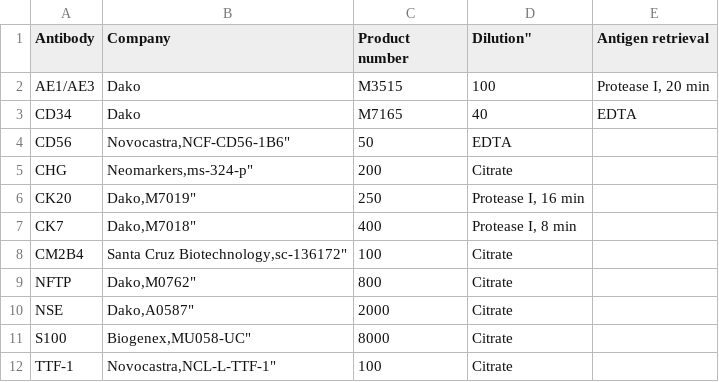
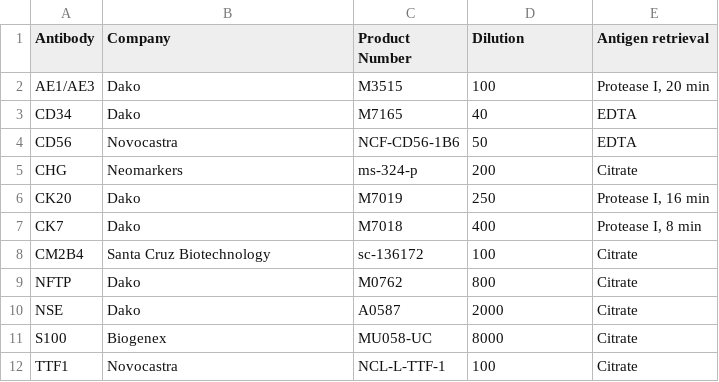
Before and after one commit to kdaily/UISO_code, a CSV file: data/antibodies.csv, drawn as a sheet.

Commit message:
fixed quotes and TTF1 name.

```diff
--- a/data/antibodies.csv
+++ b/data/antibodies.csv
@@ -1,12 +1,12 @@
-"Antibody","Company","Product number",Dilution","Antigen retrieval"
+"Antibody","Company","Product Number","Dilution","Antigen retrieval"
 "AE1/AE3","Dako","M3515","100","Protease I, 20 min"
 "CD34","Dako","M7165","40","EDTA"
-"CD56","Novocastra,"NCF-CD56-1B6","50","EDTA"
-"CHG","Neomarkers,"ms-324-p","200","Citrate"
-"CK20","Dako,"M7019","250","Protease I, 16 min"
-"CK7","Dako,"M7018","400","Protease I, 8 min",
-"CM2B4","Santa Cruz Biotechnology,"sc-136172","100","Citrate"
-"NFTP","Dako,"M0762","800","Citrate"
-"NSE","Dako,"A0587","2000","Citrate"
-"S100","Biogenex,"MU058-UC","8000","Citrate"
-"TTF-1","Novocastra,"NCL-L-TTF-1","100","Citrate"
+"CD56","Novocastra","NCF-CD56-1B6","50","EDTA"
+"CHG","Neomarkers","ms-324-p","200","Citrate"
+"CK20","Dako","M7019","250","Protease I, 16 min"
+"CK7","Dako","M7018","400","Protease I, 8 min",
+"CM2B4","Santa Cruz Biotechnology","sc-136172","100","Citrate"
+"NFTP","Dako","M0762","800","Citrate"
+"NSE","Dako","A0587","2000","Citrate"
+"S100","Biogenex","MU058-UC","8000","Citrate"
+"TTF1","Novocastra","NCL-L-TTF-1","100","Citrate"
```
